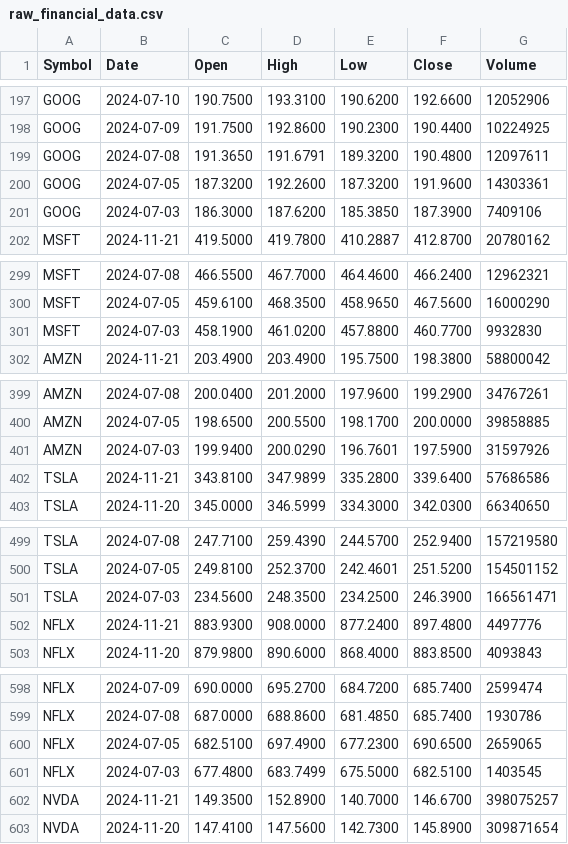
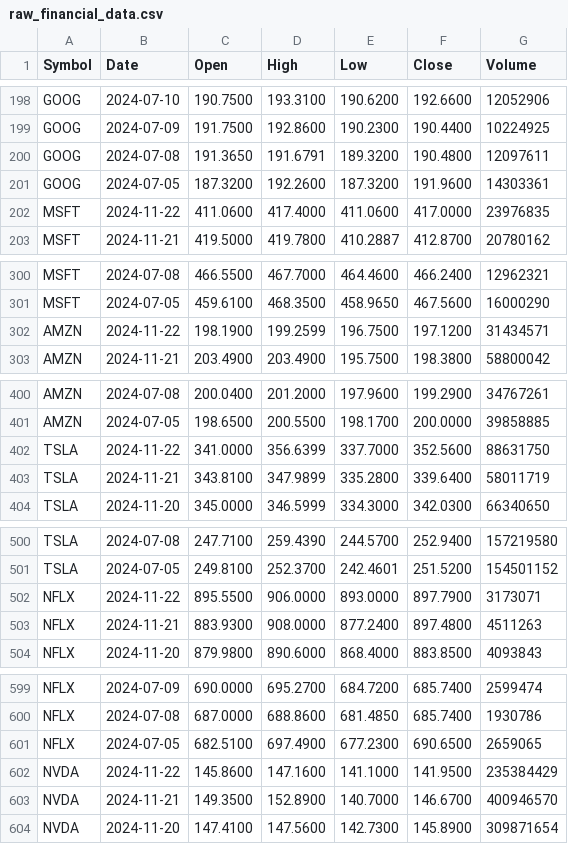
Before and after one commit to JuanLDev/data-delivery-pipeline, a CSV file: data/raw/raw_financial_data.csv, drawn as a sheet; only a part is shown, gaps mark what is left out; the diff covers the shown part only.

Commit message:
testing pipeline 15

```diff
--- a/data/raw/raw_financial_data.csv
+++ b/data/raw/raw_financial_data.csv
@@ -200,3 +201,3 @@ GOOG,2024-07-08,191.3650,191.6791,189.3200,190.4800,12097611
 GOOG,2024-07-05,187.3200,192.2600,187.3200,191.9600,14303361
-GOOG,2024-07-03,186.3000,187.6200,185.3850,187.3900,7409106
+MSFT,2024-11-22,411.0600,417.4000,411.0600,417.0000,23976835
 MSFT,2024-11-21,419.5000,419.7800,410.2887,412.8700,20780162
@@ -300,3 +301,3 @@ MSFT,2024-07-08,466.5500,467.7000,464.4600,466.2400,12962321
 MSFT,2024-07-05,459.6100,468.3500,458.9650,467.5600,16000290
-MSFT,2024-07-03,458.1900,461.0200,457.8800,460.7700,9932830
+AMZN,2024-11-22,198.1900,199.2599,196.7500,197.1200,31434571
 AMZN,2024-11-21,203.4900,203.4900,195.7500,198.3800,58800042
@@ -400,4 +401,4 @@ AMZN,2024-07-08,200.0400,201.2000,197.9600,199.2900,34767261
 AMZN,2024-07-05,198.6500,200.5500,198.1700,200.0000,39858885
-AMZN,2024-07-03,199.9400,200.0290,196.7601,197.5900,31597926
-TSLA,2024-11-21,343.8100,347.9899,335.2800,339.6400,57686586
+TSLA,2024-11-22,341.0000,356.6399,337.7000,352.5600,88631750
+TSLA,2024-11-21,343.8100,347.9899,335.2800,339.6400,58011719
 TSLA,2024-11-20,345.0000,346.5999,334.3000,342.0300,66340650
@@ -500,4 +501,4 @@ TSLA,2024-07-08,247.7100,259.4390,244.5700,252.9400,157219580
 TSLA,2024-07-05,249.8100,252.3700,242.4601,251.5200,154501152
-TSLA,2024-07-03,234.5600,248.3500,234.2500,246.3900,166561471
-NFLX,2024-11-21,883.9300,908.0000,877.2400,897.4800,4497776
+NFLX,2024-11-22,895.5500,906.0000,893.0000,897.7900,3173071
+NFLX,2024-11-21,883.9300,908.0000,877.2400,897.4800,4511263
 NFLX,2024-11-20,879.9800,890.6000,868.4000,883.8500,4093843
@@ -600,4 +601,4 @@ NFLX,2024-07-08,687.0000,688.8600,681.4850,685.7400,1930786
 NFLX,2024-07-05,682.5100,697.4900,677.2300,690.6500,2659065
-NFLX,2024-07-03,677.4800,683.7499,675.5000,682.5100,1403545
-NVDA,2024-11-21,149.3500,152.8900,140.7000,146.6700,398075257
+NVDA,2024-11-22,145.8600,147.1600,141.1000,141.9500,235384429
+NVDA,2024-11-21,149.3500,152.8900,140.7000,146.6700,400946570
 NVDA,2024-11-20,147.4100,147.5600,142.7300,145.8900,309871654
```
Also changed, not shown: 1 added row and 1 removed row elsewhere in this file.
